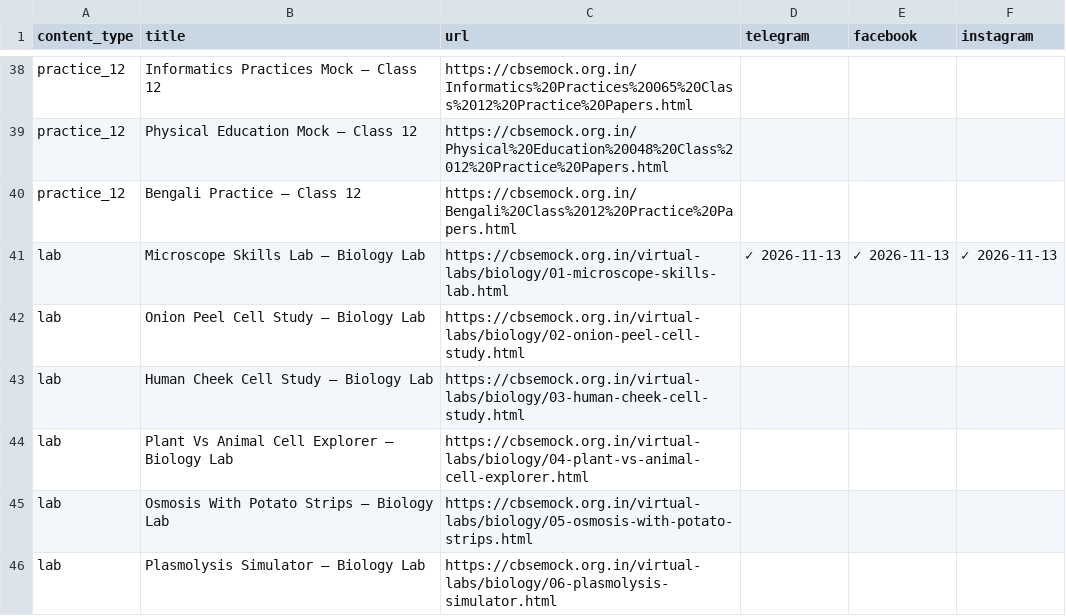
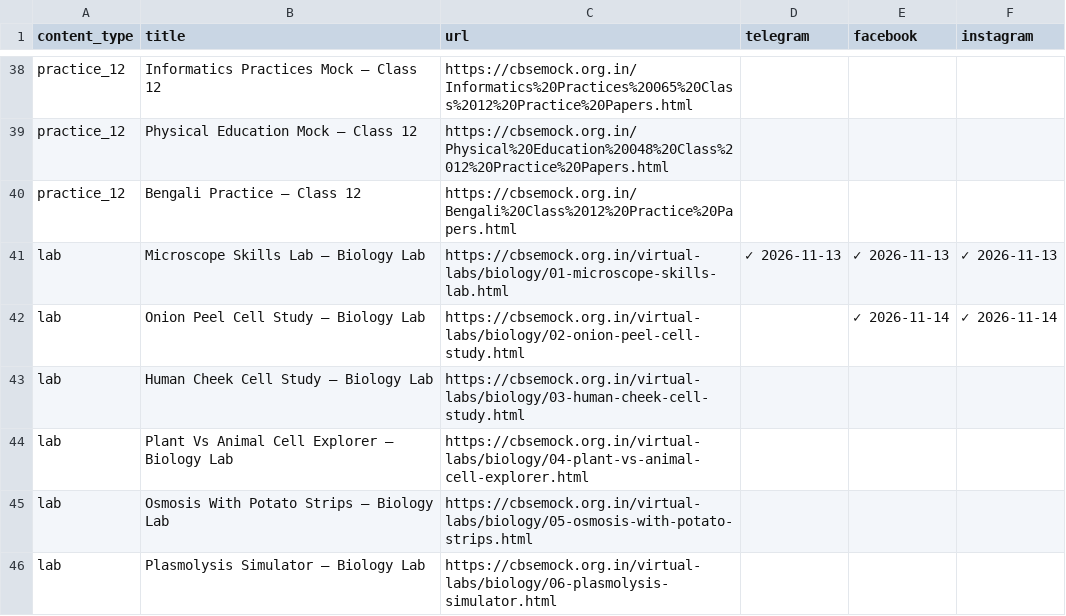
Before and after one commit to compukidsdgp-creator/CBSE-PORTAL, a CSV file: social-posting-tracker.csv, drawn as a sheet; only a part is shown, gaps mark what is left out.

Commit message:
chore: save posting progress [skip ci]

```diff
--- a/social-posting-tracker.csv
+++ b/social-posting-tracker.csv
@@ -41,3 +41,3 @@ practice_12,Bengali Practice — Class 12,https://cbsemock.org.in/Bengali%20Clas
 lab,Microscope Skills Lab — Biology Lab,https://cbsemock.org.in/virtual-labs/biology/01-microscope-skills-lab.html,✓ 2026-11-13,✓ 2026-11-13,✓ 2026-11-13
-lab,Onion Peel Cell Study — Biology Lab,https://cbsemock.org.in/virtual-labs/biology/02-onion-peel-cell-study.html,,,
+lab,Onion Peel Cell Study — Biology Lab,https://cbsemock.org.in/virtual-labs/biology/02-onion-peel-cell-study.html,,✓ 2026-11-14,✓ 2026-11-14
 lab,Human Cheek Cell Study — Biology Lab,https://cbsemock.org.in/virtual-labs/biology/03-human-cheek-cell-study.html,,,
```
